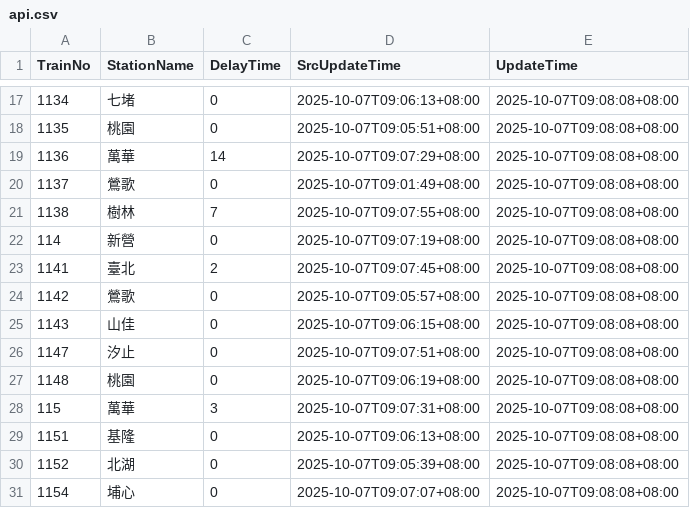
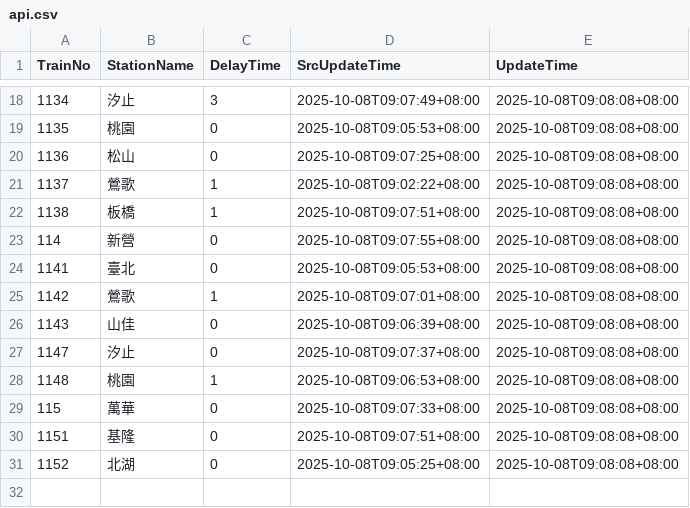
Before and after one commit to funfun0912/Open-Platform-Software-Mid, a CSV file: api.csv, drawn as a sheet; only a part is shown, gaps mark what is left out; the diff covers the shown part only.

```diff
--- a/api.csv
+++ b/api.csv
@@ -17,15 +18,14 @@ TrainNo,StationName,DelayTime,SrcUpdateTime,UpdateTime
-1134,七堵,0,2025-10-07T09:06:13+08:00,2025-10-07T09:08:08+08:00
-1135,桃園,0,2025-10-07T09:05:51+08:00,2025-10-07T09:08:08+08:00
-1136,萬華,14,2025-10-07T09:07:29+08:00,2025-10-07T09:08:08+08:00
-1137,鶯歌,0,2025-10-07T09:01:49+08:00,2025-10-07T09:08:08+08:00
-1138,樹林,7,2025-10-07T09:07:55+08:00,2025-10-07T09:08:08+08:00
-114,新營,0,2025-10-07T09:07:19+08:00,2025-10-07T09:08:08+08:00
-1141,臺北,2,2025-10-07T09:07:45+08:00,2025-10-07T09:08:08+08:00
-1142,鶯歌,0,2025-10-07T09:05:57+08:00,2025-10-07T09:08:08+08:00
-1143,山佳,0,2025-10-07T09:06:15+08:00,2025-10-07T09:08:08+08:00
-1147,汐止,0,2025-10-07T09:07:51+08:00,2025-10-07T09:08:08+08:00
-1148,桃園,0,2025-10-07T09:06:19+08:00,2025-10-07T09:08:08+08:00
-115,萬華,3,2025-10-07T09:07:31+08:00,2025-10-07T09:08:08+08:00
-1151,基隆,0,2025-10-07T09:06:13+08:00,2025-10-07T09:08:08+08:00
-1152,北湖,0,2025-10-07T09:05:39+08:00,2025-10-07T09:08:08+08:00
-1154,埔心,0,2025-10-07T09:07:07+08:00,2025-10-07T09:08:08+08:00
+1134,汐止,3,2025-10-08T09:07:49+08:00,2025-10-08T09:08:08+08:00
+1135,桃園,0,2025-10-08T09:05:53+08:00,2025-10-08T09:08:08+08:00
+1136,松山,0,2025-10-08T09:07:25+08:00,2025-10-08T09:08:08+08:00
+1137,鶯歌,1,2025-10-08T09:02:22+08:00,2025-10-08T09:08:08+08:00
+1138,板橋,1,2025-10-08T09:07:51+08:00,2025-10-08T09:08:08+08:00
+114,新營,0,2025-10-08T09:07:55+08:00,2025-10-08T09:08:08+08:00
+1141,臺北,0,2025-10-08T09:05:53+08:00,2025-10-08T09:08:08+08:00
+1142,鶯歌,1,2025-10-08T09:07:01+08:00,2025-10-08T09:08:08+08:00
+1143,山佳,0,2025-10-08T09:06:39+08:00,2025-10-08T09:08:08+08:00
+1147,汐止,0,2025-10-08T09:07:37+08:00,2025-10-08T09:08:08+08:00
+1148,桃園,1,2025-10-08T09:06:53+08:00,2025-10-08T09:08:08+08:00
+115,萬華,0,2025-10-08T09:07:33+08:00,2025-10-08T09:08:08+08:00
+1151,基隆,0,2025-10-08T09:07:51+08:00,2025-10-08T09:08:08+08:00
+1152,北湖,0,2025-10-08T09:05:25+08:00,2025-10-08T09:08:08+08:00
```
Also changed, not shown: 4 added rows, 3 removed rows and 31 edited cells elsewhere in this file.
